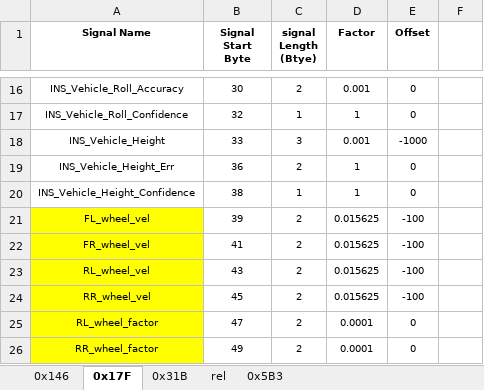
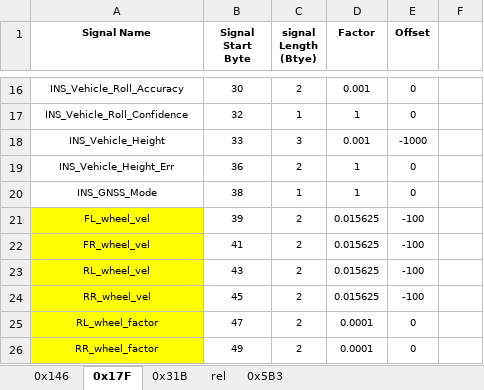
Before and after one commit to JeremyChim/Ethernet_Analysis_Tool, an Excel workbook: func/config/config.xlsx, sheet 0x17F, drawn as a sheet; only a part is shown, gaps mark what is left out; values as stored, in another font and other column widths than the file's, no borders; the diff names each change by its address in the sheet, - before the commit and + after, or states it on an @@ line.

```diff
--- a/func/config/config.xlsx (sheet 0x17F)
+++ b/func/config/config.xlsx (sheet 0x17F)
-A20 (Signal Name): INS_Vehicle_Height_Confidence
+A20 (Signal Name): INS_GNSS_Mode
```
Also changed, not shown: 6 other files.
